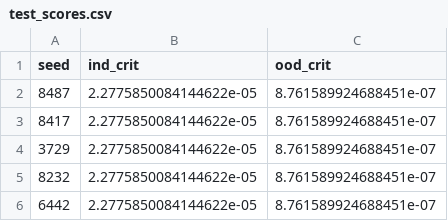
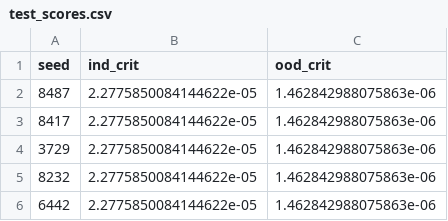
Before and after one commit to ddrous/ncflow, a CSV file: examples/lotka-voltera/runs/25032024-162853/analysis/test_scores.csv, drawn as a sheet.

```diff
--- a/examples/lotka-voltera/runs/25032024-162853/analysis/test_scores.csv
+++ b/examples/lotka-voltera/runs/25032024-162853/analysis/test_scores.csv
@@ -1,6 +1,6 @@
 seed,ind_crit,ood_crit
-8487,2.2775850084144622e-05,8.761589924688451e-07
-8417,2.2775850084144622e-05,8.761589924688451e-07
-3729,2.2775850084144622e-05,8.761589924688451e-07
-8232,2.2775850084144622e-05,8.761589924688451e-07
-6442,2.2775850084144622e-05,8.761589924688451e-07
+8487,2.2775850084144622e-05,1.462842988075863e-06
+8417,2.2775850084144622e-05,1.462842988075863e-06
+3729,2.2775850084144622e-05,1.462842988075863e-06
+8232,2.2775850084144622e-05,1.462842988075863e-06
+6442,2.2775850084144622e-05,1.462842988075863e-06
```
Also changed, not shown: 30 other files.
